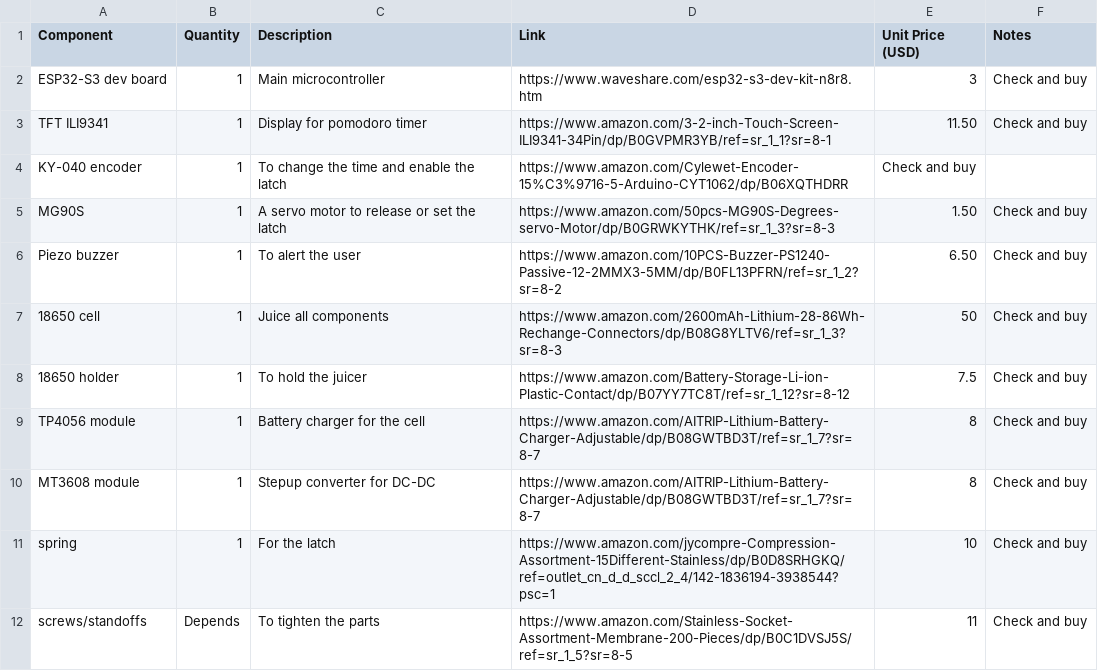
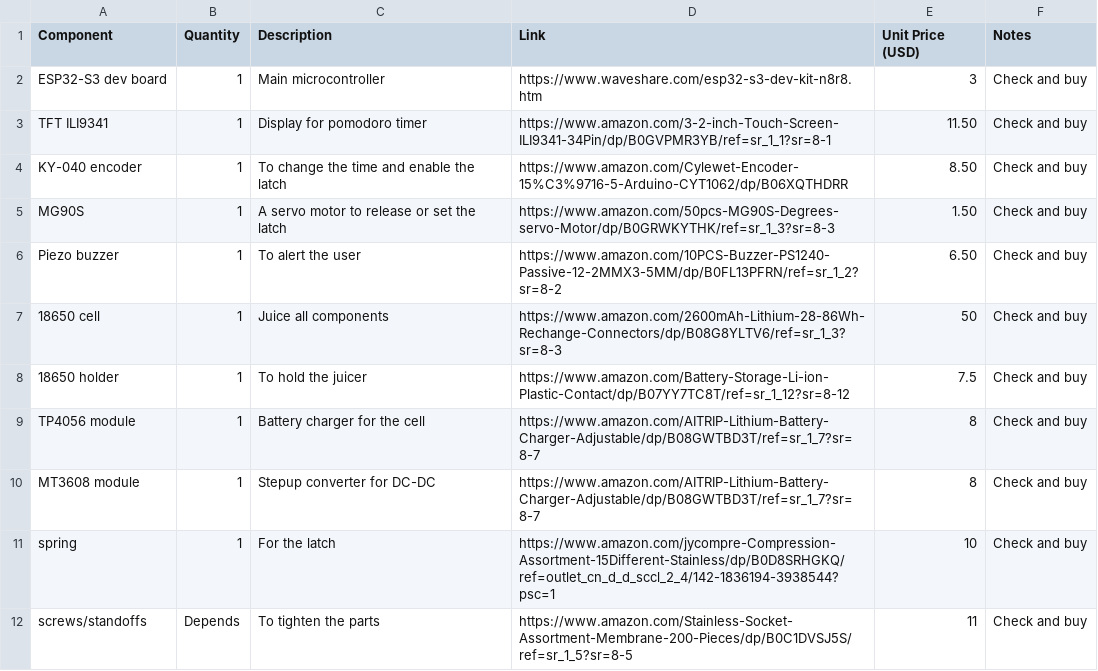
Before and after one commit to darksunnp/LOCKEDINBEHEMOTTH, a CSV file: bom/bom.csv, drawn as a sheet.

Commit message:
Update bom.csv

```diff
--- a/bom/bom.csv
+++ b/bom/bom.csv
@@ -3,3 +3,3 @@ ESP32-S3 dev board,1,Main microcontroller,https://www.waveshare.com/esp32-s3-dev
 TFT ILI9341,1,Display for pomodoro timer,https://www.amazon.com/3-2-inch-Touch-Screen-ILI9341-34Pin/dp/B0GVPMR3YB/ref=sr_1_1?sr=8-1,11.50,Check and buy
-KY-040 encoder,1,To change the time and enable the latch,https://www.amazon.com/Cylewet-Encoder-15%C3%9716-5-Arduino-CYT1062/dp/B06XQTHDRR,Check and buy
+KY-040 encoder,1,To change the time and enable the latch,https://www.amazon.com/Cylewet-Encoder-15%C3%9716-5-Arduino-CYT1062/dp/B06XQTHDRR,8.50,Check and buy
 MG90S,1,A servo motor to release or set the latch,https://www.amazon.com/50pcs-MG90S-Degrees-servo-Motor/dp/B0GRWKYTHK/ref=sr_1_3?sr=8-3,1.50,Check and buy
```
